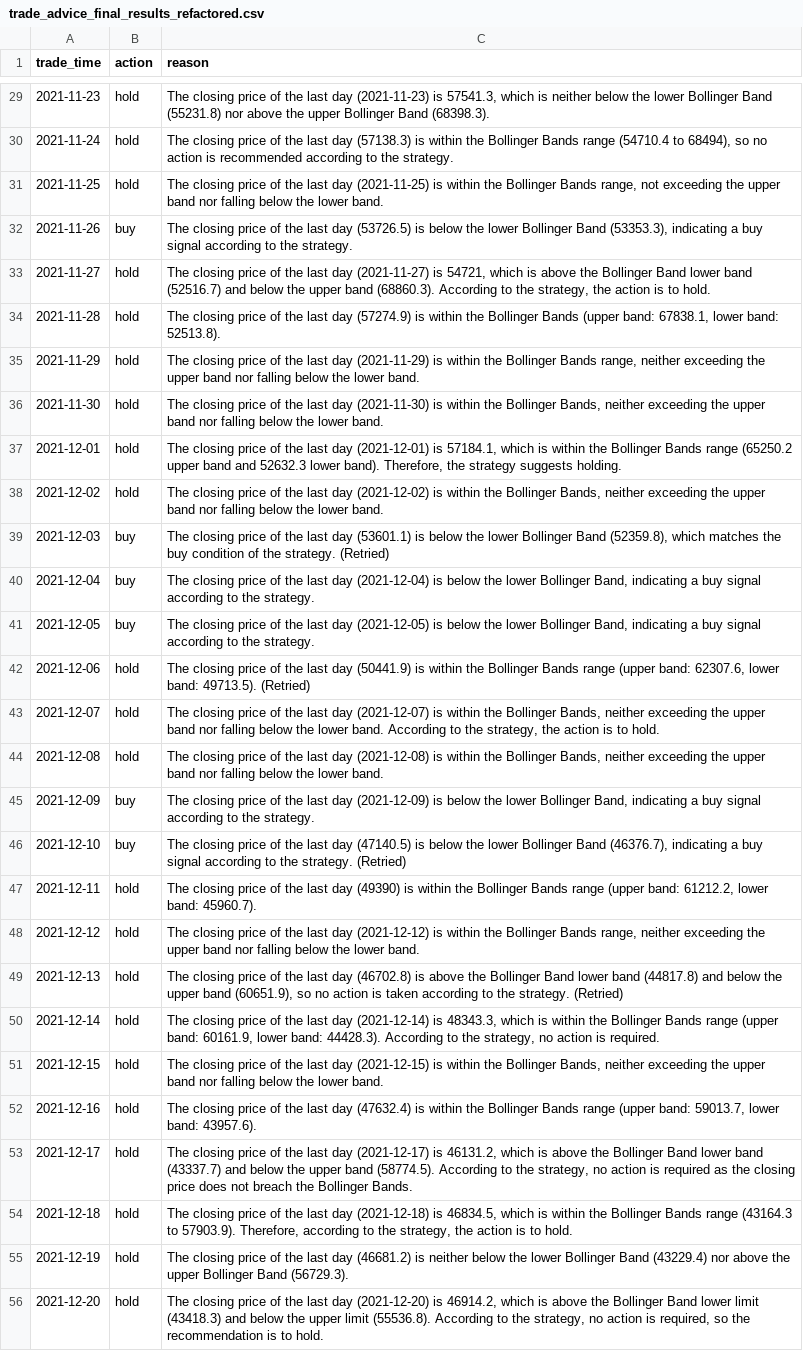
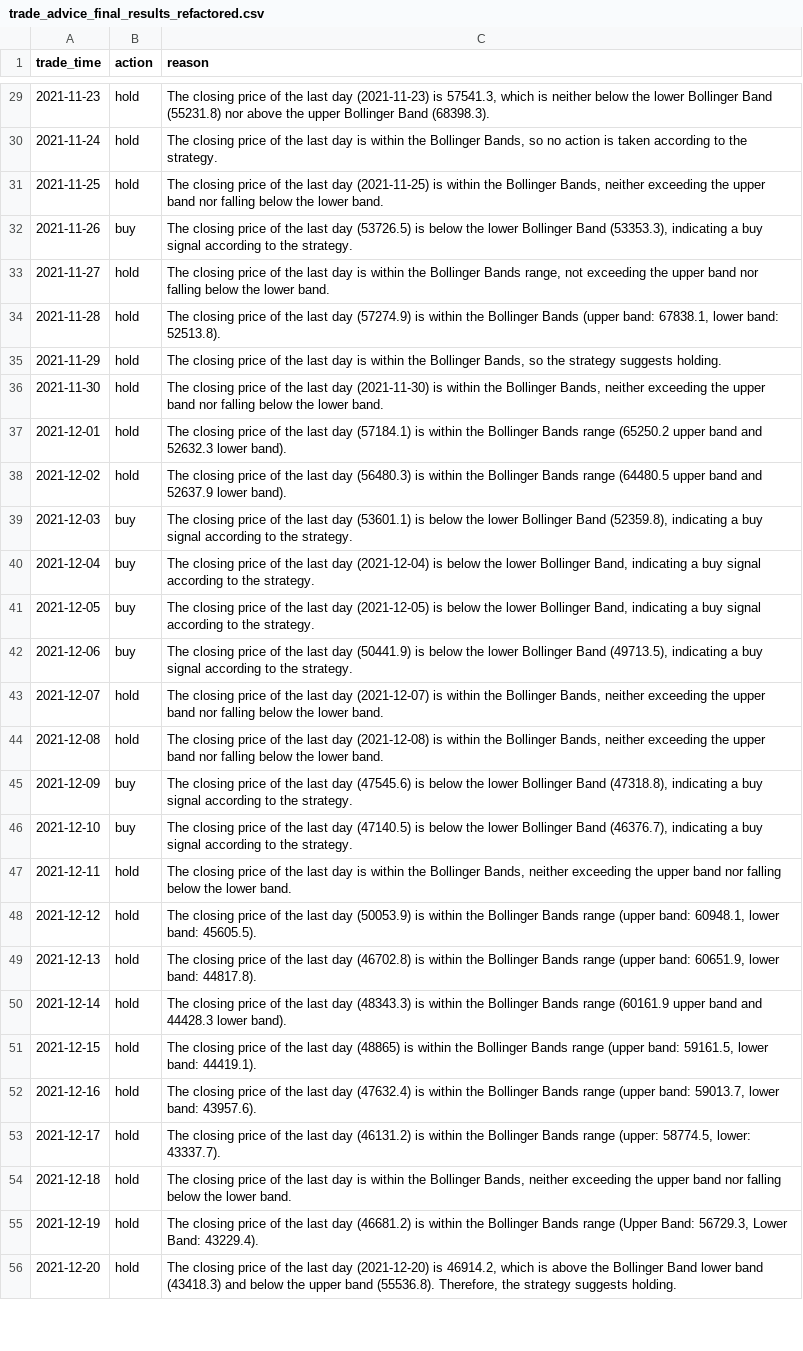
Before and after one commit to PKQ1688/ChatBuy, a CSV file: output/trade_advice_final_results_refactored.csv, drawn as a sheet; only a part is shown, gaps mark what is left out; the diff covers the shown part only; the diff names each change by its address in the sheet, - before the commit and + after, or states it on an @@ line.

```diff
--- a/output/trade_advice_final_results_refactored.csv
+++ b/output/trade_advice_final_results_refactored.csv
-C30 (reason): …last day (57138.3) is within the Bollinger Bands range (54710.4 to 68494), so no action is recommended according to…
+C30 (reason): …last day is within the Bollinger Bands, so no action is taken according to…
-C31 (reason): …the Bollinger Bands range, not exceeding the…
+C31 (reason): …the Bollinger Bands, neither exceeding the…
-C33 (reason): …last day (2021-11-27) is 54721, which is above the Bollinger Band lower band (52516.7) and below the upper band (68860.3). According to the strategy, the action is to hold.
+C33 (reason): …last day is within the Bollinger Bands range, not exceeding the upper band nor falling below the lower band.
-C35 (reason): …last day (2021-11-29) is within the Bollinger Bands range, neither exceeding the upper band nor falling below the lower band.
+C35 (reason): …last day is within the Bollinger Bands, so the strategy suggests holding.
-C37 (reason): …last day (2021-12-01) is 57184.1, which is within the Bollinger Bands range (65250.2 upper band and 52632.3 lower band). Therefore, the strategy suggests holding.
+C37 (reason): …last day (57184.1) is within the Bollinger Bands range (65250.2 upper band and 52632.3 lower band).
-C38 (reason): …last day (2021-12-02) is within the Bollinger Bands, neither exceeding the upper band nor falling below the lower band.
+C38 (reason): …last day (56480.3) is within the Bollinger Bands range (64480.5 upper band and 52637.9 lower band).
-C39 (reason): …Band (52359.8), which matches the buy condition of the strategy. (Retried)
+C39 (reason): …Band (52359.8), indicating a buy signal according to the strategy.
-B42 (action): hold
+B42 (action): buy
-C42 (reason): …(50441.9) is within the Bollinger Bands range (upper band: 62307.6, lower band: 49713.5). (Retried)
+C42 (reason): …(50441.9) is below the lower Bollinger Band (49713.5), indicating a buy signal according to the strategy.
-C43 (reason): …lower band. According to the strategy, the action is to hold.
+C43 (reason): …lower band.
-C45 (reason): …last day (2021-12-09) is below the lower Bollinger Band, indicating a…
+C45 (reason): …last day (47545.6) is below the lower Bollinger Band (47318.8), indicating a…
-C46 (reason): …the strategy. (Retried)
+C46 (reason): …the strategy.
-C47 (reason): …last day (49390) is within the Bollinger Bands range (upper band: 61212.2, lower band: 45960.7).
+C47 (reason): …last day is within the Bollinger Bands, neither exceeding the upper band nor falling below the lower band.
-C48 (reason): …last day (2021-12-12) is within the Bollinger Bands range, neither exceeding the upper band nor falling below the lower band.
+C48 (reason): …last day (50053.9) is within the Bollinger Bands range (upper band: 60948.1, lower band: 45605.5).
-C49 (reason): …(46702.8) is above the Bollinger Band lower band (44817.8) and below the upper band (60651.9), so no action is taken according to the strategy. (Retried)
+C49 (reason): …(46702.8) is within the Bollinger Bands range (upper band: 60651.9, lower band: 44817.8).
-C50 (reason): …last day (2021-12-14) is 48343.3, which is within the Bollinger Bands range (upper band: 60161.9, lower band: 44428.3). According to the strategy, no action is required.
+C50 (reason): …last day (48343.3) is within the Bollinger Bands range (60161.9 upper band and 44428.3 lower band).
-C51 (reason): …last day (2021-12-15) is within the Bollinger Bands, neither exceeding the upper band nor falling below the lower band.
+C51 (reason): …last day (48865) is within the Bollinger Bands range (upper band: 59161.5, lower band: 44419.1).
-C53 (reason): …last day (2021-12-17) is 46131.2, which is above the Bollinger Band lower band (43337.7) and below the upper band (58774.5). According to the strategy, no action is required as the closing price does not breach the Bollinger Bands.
+C53 (reason): …last day (46131.2) is within the Bollinger Bands range (upper: 58774.5, lower: 43337.7).
-C54 (reason): …last day (2021-12-18) is 46834.5, which is within the Bollinger Bands range (43164.3 to 57903.9). Therefore, according to the strategy, the action is to hold.
+C54 (reason): …last day is within the Bollinger Bands, neither exceeding the upper band nor falling below the lower band.
-C55 (reason): …(46681.2) is neither below the lower Bollinger Band (43229.4) nor above the upper Bollinger Band (56729.3).
+C55 (reason): …(46681.2) is within the Bollinger Bands range (Upper Band: 56729.3, Lower Band: 43229.4).
-C56 (reason): …Band lower limit (43418.3) and below the upper limit (55536.8). According to the strategy, no action is required, so the recommendation is to hold.
+C56 (reason): …Band lower band (43418.3) and below the upper band (55536.8). Therefore, the strategy suggests holding.
```
Also changed, not shown: 37 edited cells elsewhere in this file, 2 other files.
